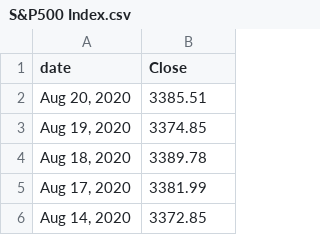
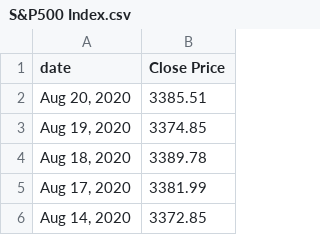
Before and after one commit to CCNSDgroup/Financial_Crisis_Data_2022_Balance_Model, a CSV file: fig-1/S&P500 Index.csv, drawn as a sheet; only a part is shown.

Commit message:
Update S&P500 Index.csv

```diff
--- a/fig-1/S&P500 Index.csv
+++ b/fig-1/S&P500 Index.csv
@@ -1,2 +1,2 @@
-date,Close
+date,Close Price
 "Aug 20, 2020",3385.51
```
